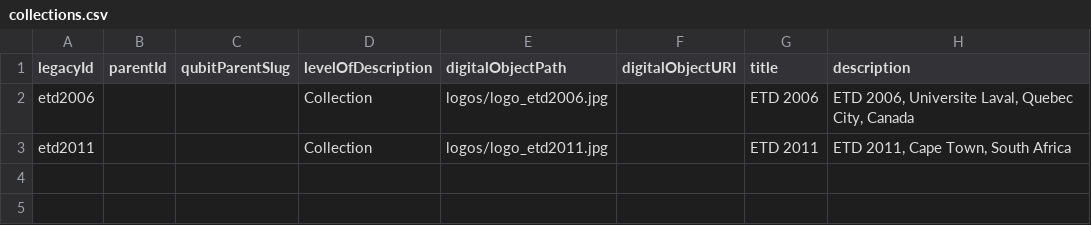
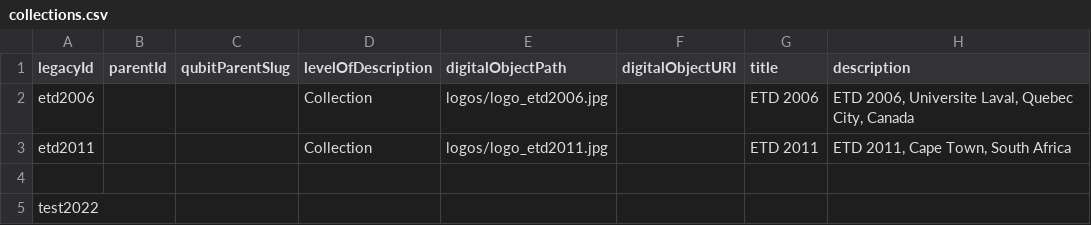
Before and after one commit to richy1623/Honours-Project-Archive, a CSV file: data/spreadsheets/collections.csv, drawn as a sheet.

```diff
--- a/data/spreadsheets/collections.csv
+++ b/data/spreadsheets/collections.csv
@@ -3 +3,3 @@ etd2006,,,Collection,logos/logo_etd2006.jpg,,ETD 2006,"ETD 2006, Universite Lava
 etd2011,,,Collection,logos/logo_etd2011.jpg,,ETD 2011,"ETD 2011, Cape Town, South Africa"
+
+test2022,
```
Also changed, not shown: 2 other files.
